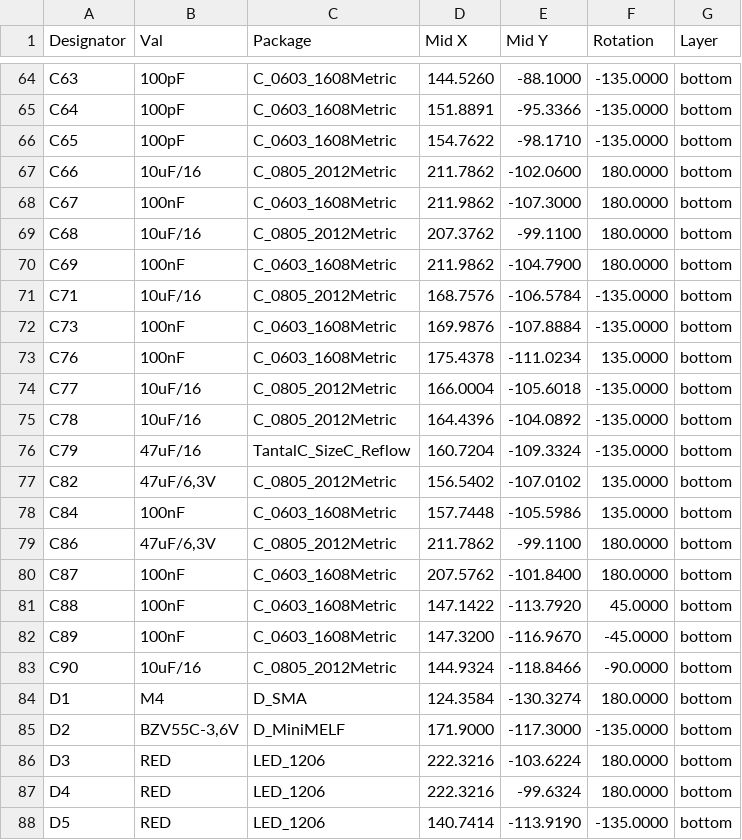
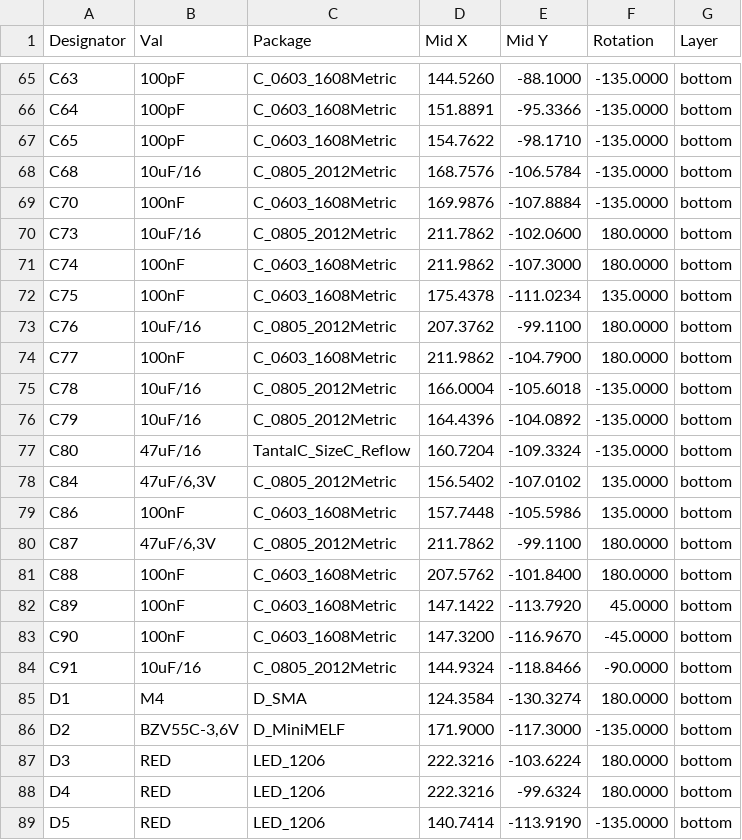
Before and after one commit to mlab-modules/QFHMIX01, a CSV file: hw/cam_profi/PnP/QFHMIX01D_cpl.csv, drawn as a sheet; only a part is shown, gaps mark what is left out; the diff covers the shown part only.

```diff
--- a/hw/cam_profi/PnP/QFHMIX01D_cpl.csv
+++ b/hw/cam_profi/PnP/QFHMIX01D_cpl.csv
@@ -66,19 +67,19 @@ Designator,Val,Package,Mid X,Mid Y,Rotation,Layer
 "C65","100pF","C_0603_1608Metric",154.7622,-98.1710,-135.0000,bottom
-"C66","10uF/16","C_0805_2012Metric",211.7862,-102.0600,180.0000,bottom
-"C67","100nF","C_0603_1608Metric",211.9862,-107.3000,180.0000,bottom
-"C68","10uF/16","C_0805_2012Metric",207.3762,-99.1100,180.0000,bottom
-"C69","100nF","C_0603_1608Metric",211.9862,-104.7900,180.0000,bottom
-"C71","10uF/16","C_0805_2012Metric",168.7576,-106.5784,-135.0000,bottom
-"C73","100nF","C_0603_1608Metric",169.9876,-107.8884,-135.0000,bottom
-"C76","100nF","C_0603_1608Metric",175.4378,-111.0234,135.0000,bottom
-"C77","10uF/16","C_0805_2012Metric",166.0004,-105.6018,-135.0000,bottom
-"C78","10uF/16","C_0805_2012Metric",164.4396,-104.0892,-135.0000,bottom
-"C79","47uF/16","TantalC_SizeC_Reflow",160.7204,-109.3324,-135.0000,bottom
-"C82","47uF/6,3V","C_0805_2012Metric",156.5402,-107.0102,135.0000,bottom
-"C84","100nF","C_0603_1608Metric",157.7448,-105.5986,135.0000,bottom
-"C86","47uF/6,3V","C_0805_2012Metric",211.7862,-99.1100,180.0000,bottom
-"C87","100nF","C_0603_1608Metric",207.5762,-101.8400,180.0000,bottom
-"C88","100nF","C_0603_1608Metric",147.1422,-113.7920,45.0000,bottom
-"C89","100nF","C_0603_1608Metric",147.3200,-116.9670,-45.0000,bottom
-"C90","10uF/16","C_0805_2012Metric",144.9324,-118.8466,-90.0000,bottom
+"C68","10uF/16","C_0805_2012Metric",168.7576,-106.5784,-135.0000,bottom
+"C70","100nF","C_0603_1608Metric",169.9876,-107.8884,-135.0000,bottom
+"C73","10uF/16","C_0805_2012Metric",211.7862,-102.0600,180.0000,bottom
+"C74","100nF","C_0603_1608Metric",211.9862,-107.3000,180.0000,bottom
+"C75","100nF","C_0603_1608Metric",175.4378,-111.0234,135.0000,bottom
+"C76","10uF/16","C_0805_2012Metric",207.3762,-99.1100,180.0000,bottom
+"C77","100nF","C_0603_1608Metric",211.9862,-104.7900,180.0000,bottom
+"C78","10uF/16","C_0805_2012Metric",166.0004,-105.6018,-135.0000,bottom
+"C79","10uF/16","C_0805_2012Metric",164.4396,-104.0892,-135.0000,bottom
+"C80","47uF/16","TantalC_SizeC_Reflow",160.7204,-109.3324,-135.0000,bottom
+"C84","47uF/6,3V","C_0805_2012Metric",156.5402,-107.0102,135.0000,bottom
+"C86","100nF","C_0603_1608Metric",157.7448,-105.5986,135.0000,bottom
+"C87","47uF/6,3V","C_0805_2012Metric",211.7862,-99.1100,180.0000,bottom
+"C88","100nF","C_0603_1608Metric",207.5762,-101.8400,180.0000,bottom
+"C89","100nF","C_0603_1608Metric",147.1422,-113.7920,45.0000,bottom
+"C90","100nF","C_0603_1608Metric",147.3200,-116.9670,-45.0000,bottom
+"C91","10uF/16","C_0805_2012Metric",144.9324,-118.8466,-90.0000,bottom
 "D1","M4","D_SMA",124.3584,-130.3274,180.0000,bottom
```
Also changed, not shown: 2 added rows, 1 removed row and 6 edited cells elsewhere in this file, hw/cam_profi/QFHMIX01D-both_pos.csv, 34 other files.
